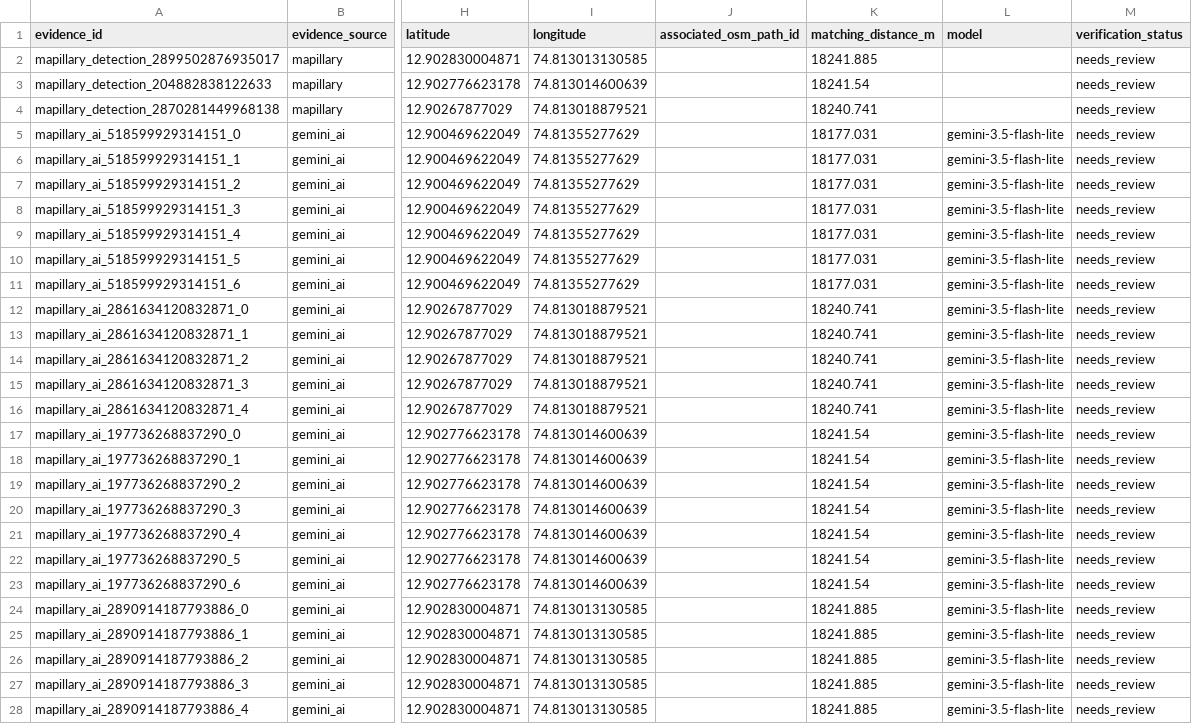
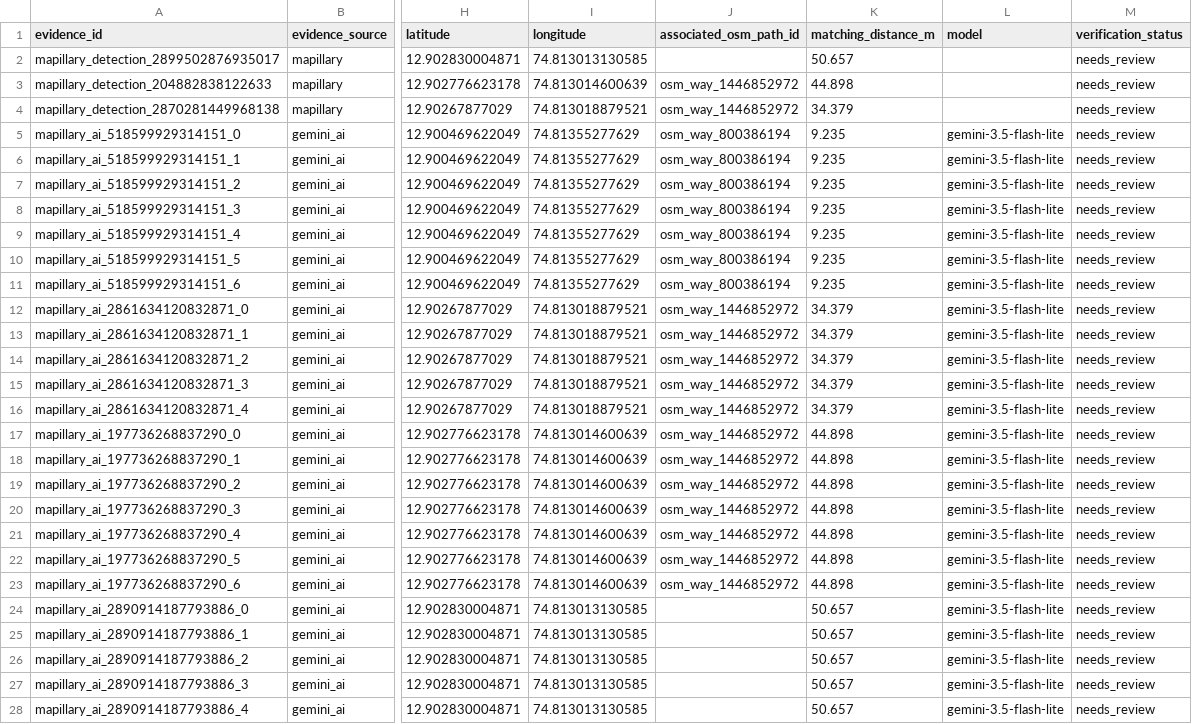
Before and after one commit to Pavanbhat66/auxilium, a CSV file: data-pipeline/output/accessibility_review_queue.csv, drawn as a sheet; only a part is shown, gaps mark what is left out; the diff covers the shown part only; the diff names each change by its address in the sheet, - before the commit and + after, or states it on an @@ line.

```diff
--- a/data-pipeline/output/accessibility_review_queue.csv
+++ b/data-pipeline/output/accessibility_review_queue.csv
-K2 (matching_distance_m): 18241.885
+K2 (matching_distance_m): 50.657
-J3:J4 (associated_osm_path_id): (empty)
+J3:J4 (associated_osm_path_id): osm_way_1446852972
-K3 (matching_distance_m): 18241.54
+K3 (matching_distance_m): 44.898
-K4 (matching_distance_m): 18240.741
+K4 (matching_distance_m): 34.379
-J5:J11 (associated_osm_path_id): (empty)
+J5:J11 (associated_osm_path_id): osm_way_800386194
-K5:K11 (matching_distance_m): 18177.031
+K5:K11 (matching_distance_m): 9.235
-J12:J23 (associated_osm_path_id): (empty)
+J12:J23 (associated_osm_path_id): osm_way_1446852972
-K12:K16 (matching_distance_m): 18240.741
+K12:K16 (matching_distance_m): 34.379
-K17:K23 (matching_distance_m): 18241.54
+K17:K23 (matching_distance_m): 44.898
-K24:K28 (matching_distance_m): 18241.885
+K24:K28 (matching_distance_m): 50.657
```
Also changed, not shown: 1 edited cell elsewhere in this file, 9 other files.
